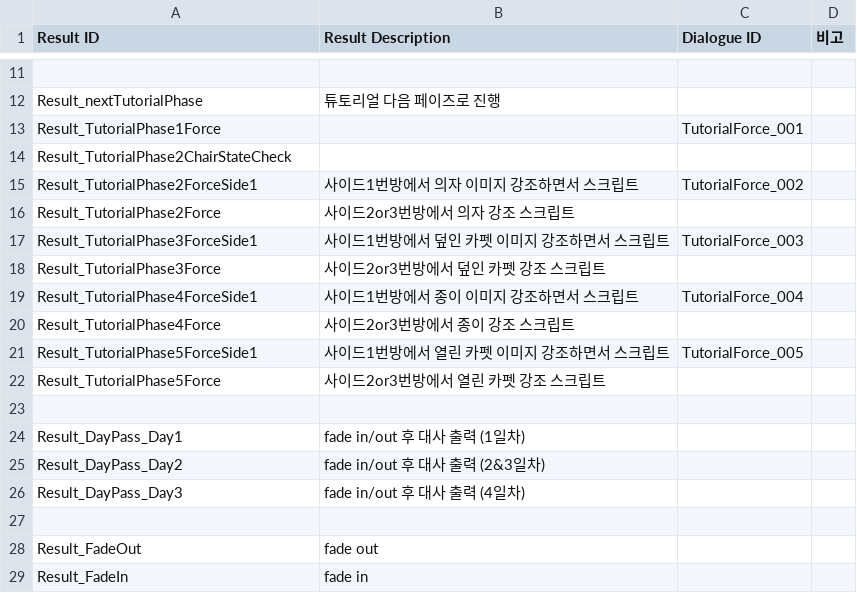
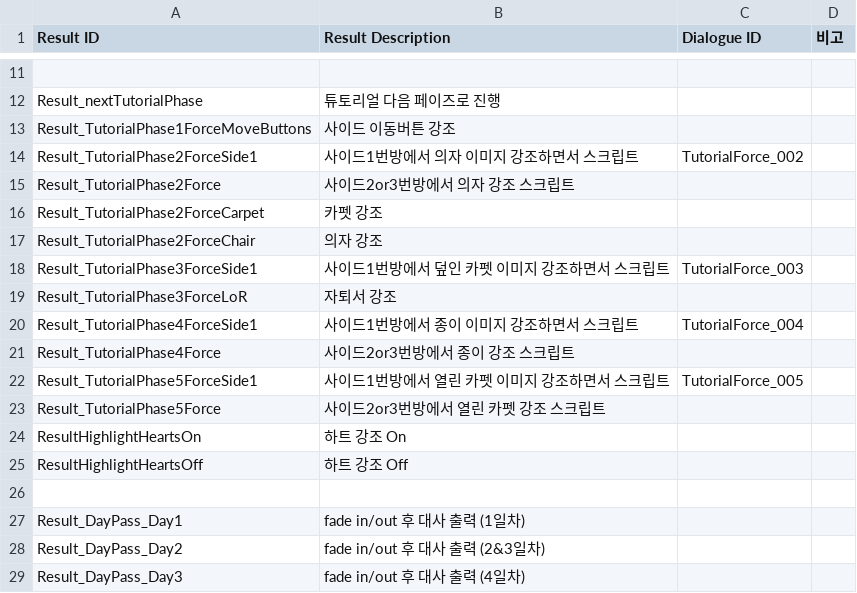
Before and after one commit to ollan365/Fate, a CSV file: Assets/Resources/Datas/results.csv, drawn as a sheet; only a part is shown, gaps mark what is left out; the shorter side is filled out with more unchanged rows; removed rows and columns are numbered as before the commit, all else as after; the diff names each change by its address in the sheet, - before the commit and + after, or states it on an @@ line.

```diff
--- a/Assets/Resources/Datas/results.csv
+++ b/Assets/Resources/Datas/results.csv
-row 13: Result_TutorialPhase1Force |  | TutorialForce_001
-row 14: Result_TutorialPhase2ChairStateCheck
+row 13: Result_TutorialPhase1ForceMoveButtons | 사이드 이동버튼 강조
+row 16: Result_TutorialPhase2ForceCarpet | 카펫 강조
+row 17: Result_TutorialPhase2ForceChair | 의자 강조
-row 18: Result_TutorialPhase3Force | 사이드2or3번방에서 덮인 카펫 강조 스크립트
+row 19: Result_TutorialPhase3ForceLoR | 자퇴서 강조
+row 24: ResultHighlightHeartsOn | 하트 강조 On
+row 25: ResultHighlightHeartsOff | 하트 강조 Off
```
Also changed, not shown: Assets/Resources/Datas/conditions.csv, Assets/Resources/Datas/dialogues.csv, 4 other files.
